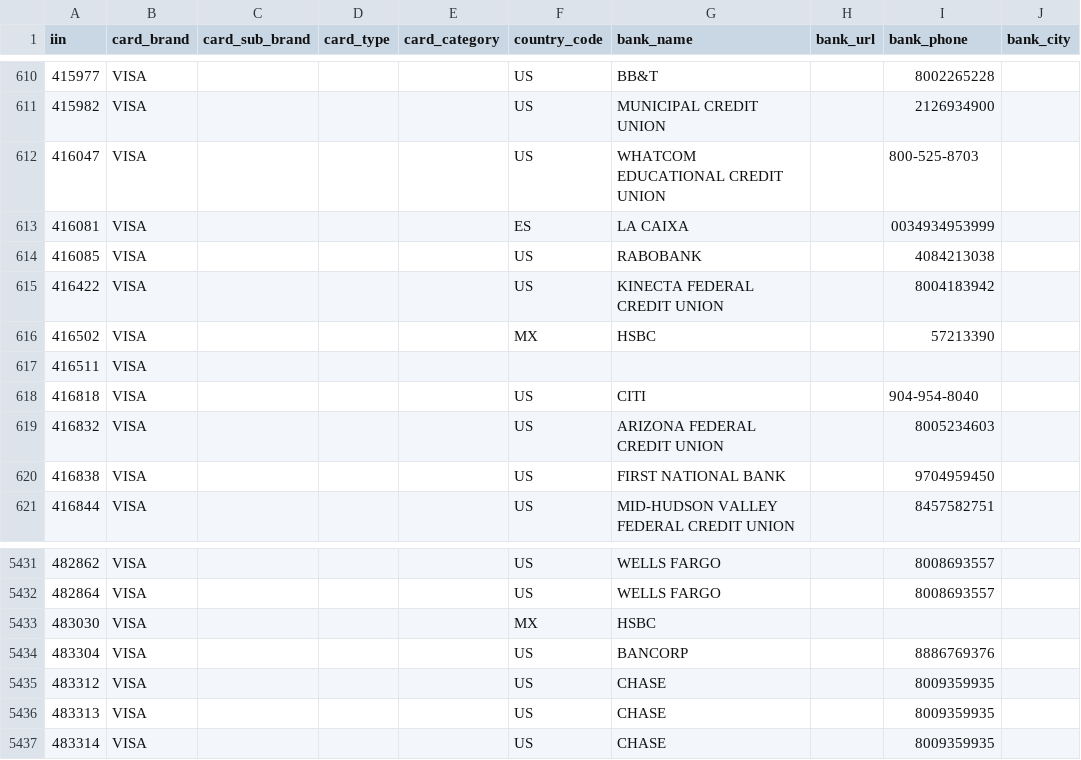
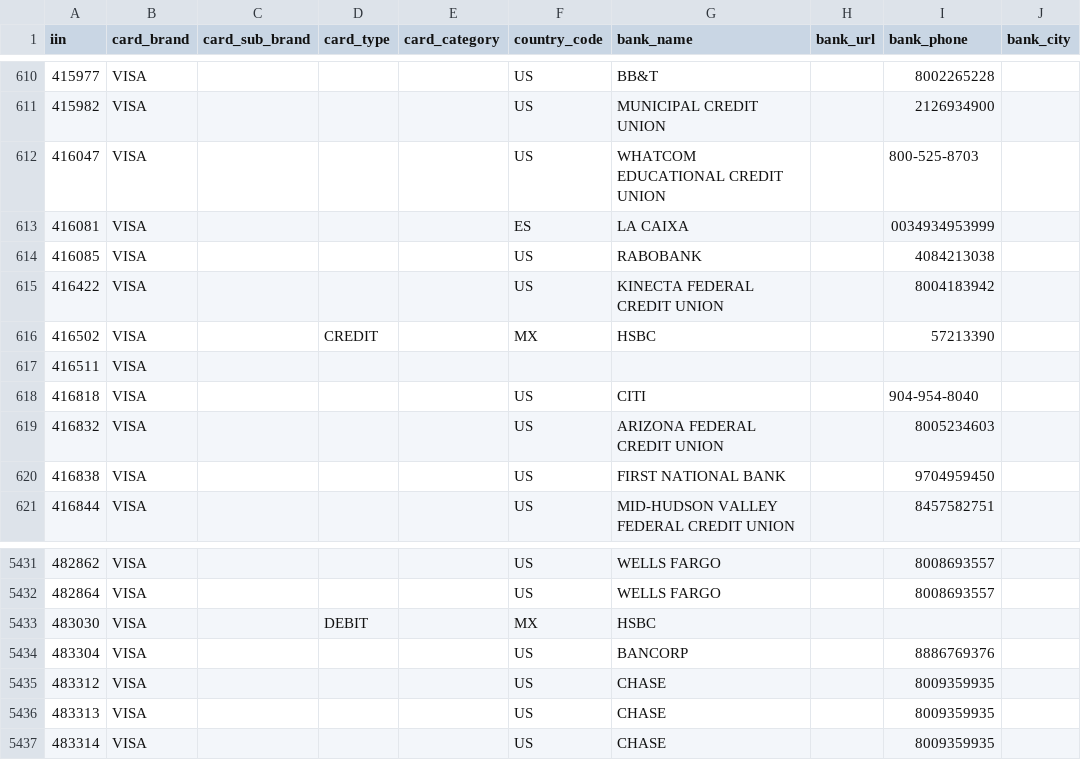
Before and after one commit to binlist/data, a CSV file: iin-user-contributions.csv, drawn as a sheet; only a part is shown, gaps mark what is left out.

Commit message:
Update on 483030 and 416502
483030 type DEBIT
416502 type CREDIT

```diff
--- a/iin-user-contributions.csv
+++ b/iin-user-contributions.csv
@@ -615,3 +615,3 @@ iin,card_brand,card_sub_brand,card_type,card_category,country_code,bank_name,ban
 416422,VISA,"","","",US,KINECTA FEDERAL CREDIT UNION,"",8004183942,""
-416502,VISA,"","","",MX,HSBC,"",57213390,""
+416502,VISA,"",CREDIT,"",MX,HSBC,"",57213390,""
 416511,VISA,"","","",,,"",,""
@@ -5432,3 +5432,3 @@ iin,card_brand,card_sub_brand,card_type,card_category,country_code,bank_name,ban
 482864,VISA,"","","",US,WELLS FARGO,"",8008693557,""
-483030,VISA,"","","",MX,HSBC,"","",""
+483030,VISA,"",DEBIT,"",MX,HSBC,"","",""
 483304,VISA,"","","",US,BANCORP,"",8886769376,""
```
